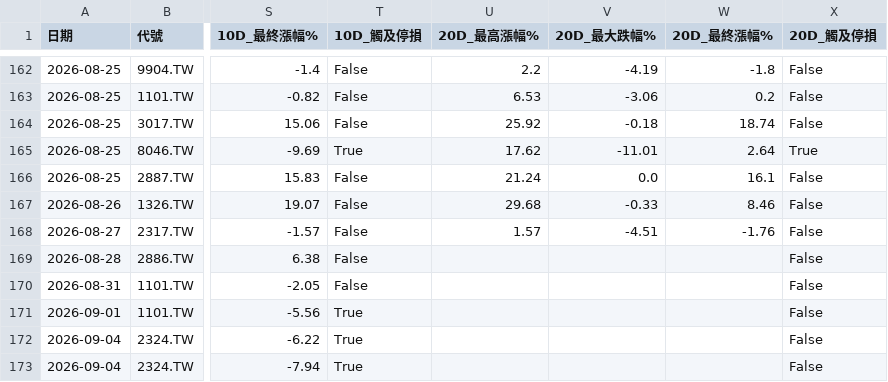
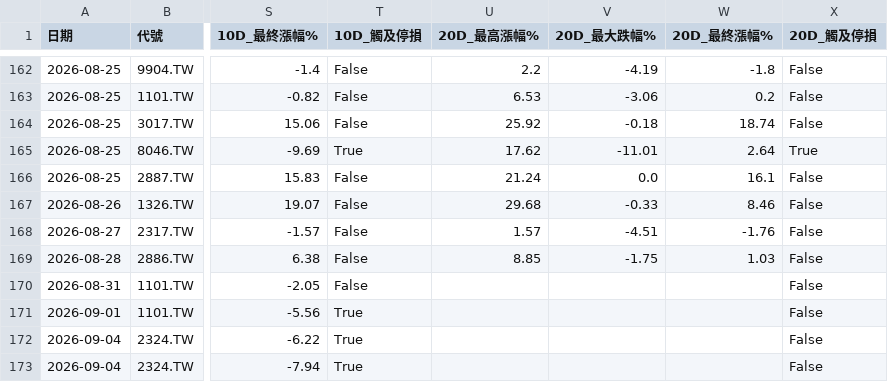
Before and after one commit to spikeman230/Charles_StockBot, a CSV file: decision_review.csv, drawn as a sheet; only a part is shown, gaps mark what is left out; the diff names each change by its address in the sheet, - before the commit and + after, or states it on an @@ line.

```diff
--- a/decision_review.csv
+++ b/decision_review.csv
-U169 (20D_最高漲幅%): (empty)
+U169 (20D_最高漲幅%): 8.85
-V169 (20D_最大跌幅%): (empty)
+V169 (20D_最大跌幅%): -1.75
-W169 (20D_最終漲幅%): (empty)
+W169 (20D_最終漲幅%): 1.03
```
Also changed, not shown: 1 other file.
